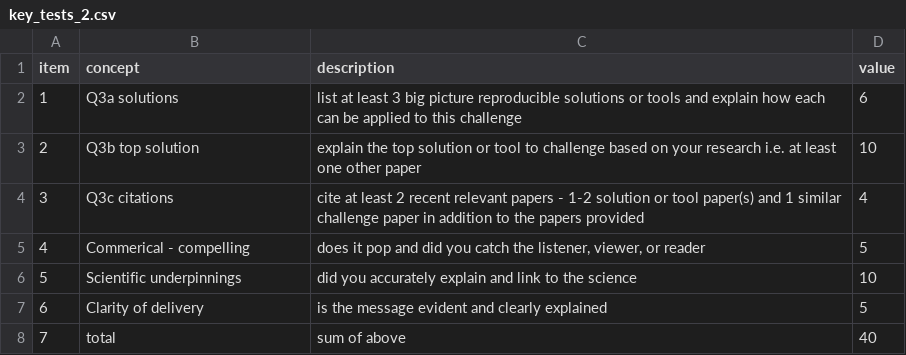
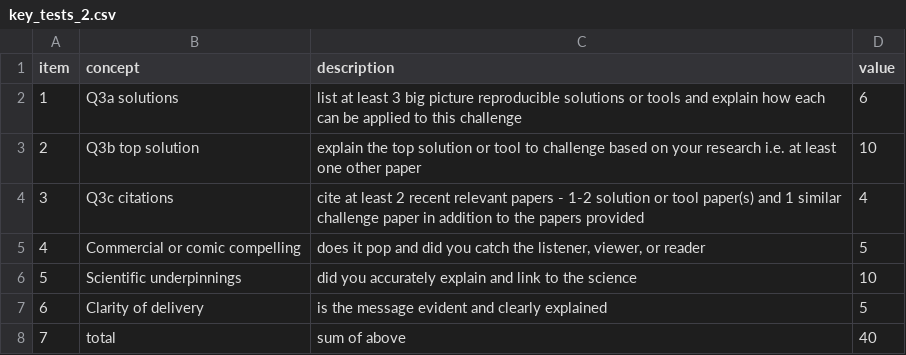
Before and after one commit to cjlortie/bio4enviro, a CSV file: key_tests_2.csv, drawn as a sheet.

Commit message:
test2 details

```diff
--- a/key_tests_2.csv
+++ b/key_tests_2.csv
@@ -4,3 +4,3 @@ item,concept,description,value
 3,Q3c citations,cite at least 2 recent relevant papers - 1-2 solution or tool paper(s) and 1 similar challenge paper in addition to the papers provided,4
-4,Commerical - compelling,"does it pop and did you catch the listener, viewer, or reader",5
+4,Commercial or comic compelling,"does it pop and did you catch the listener, viewer, or reader",5
 5,Scientific underpinnings,did you accurately explain and link to the science,10
```
Also changed, not shown: 4 other files.
